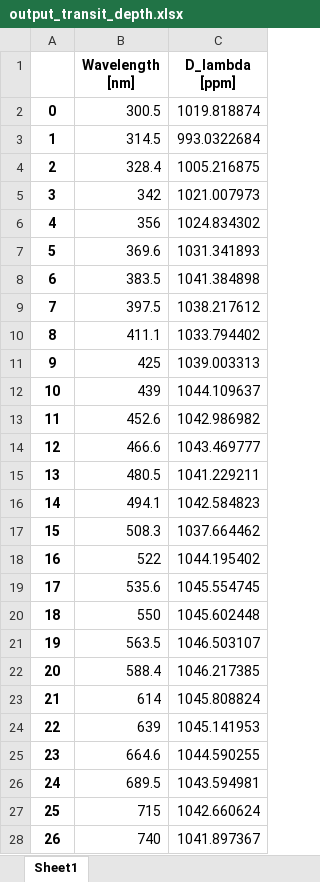
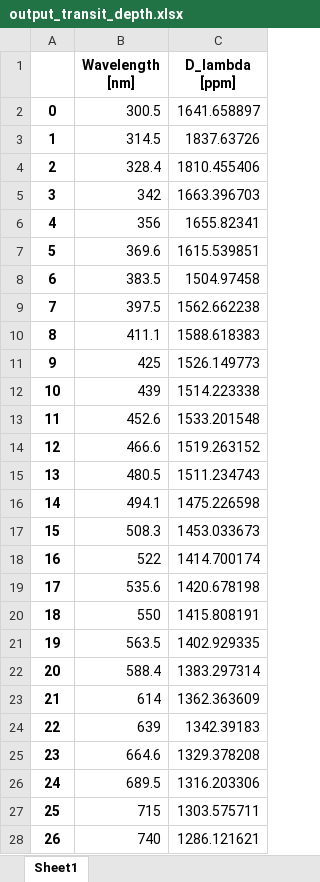
Before and after one commit to ViktorSumida/ECLIPSE-X-lambda, an Excel workbook: output_transit_depth.xlsx, sheet Sheet1, drawn as a sheet; only a part is shown; values as stored, in another font and other column widths than the file's, no borders; the diff covers the shown part only; the diff names each change by its address in the sheet, - before the commit and + after, or states it on an @@ line.

```diff
--- a/output_transit_depth.xlsx (sheet Sheet1)
+++ b/output_transit_depth.xlsx (sheet Sheet1)
-C2 (D_lambda [ppm]): 1019.818874
+C2 (D_lambda [ppm]): 1641.658897
-C3 (D_lambda [ppm]): 993.0322684
+C3 (D_lambda [ppm]): 1837.63726
-C4 (D_lambda [ppm]): 1005.216875
+C4 (D_lambda [ppm]): 1810.455406
-C5 (D_lambda [ppm]): 1021.007973
+C5 (D_lambda [ppm]): 1663.396703
-C6 (D_lambda [ppm]): 1024.834302
+C6 (D_lambda [ppm]): 1655.82341
-C7 (D_lambda [ppm]): 1031.341893
+C7 (D_lambda [ppm]): 1615.539851
-C8 (D_lambda [ppm]): 1041.384898
+C8 (D_lambda [ppm]): 1504.97458
-C9 (D_lambda [ppm]): 1038.217612
+C9 (D_lambda [ppm]): 1562.662238
-C10 (D_lambda [ppm]): 1033.794402
+C10 (D_lambda [ppm]): 1588.618383
-C11 (D_lambda [ppm]): 1039.003313
+C11 (D_lambda [ppm]): 1526.149773
-C12 (D_lambda [ppm]): 1044.109637
+C12 (D_lambda [ppm]): 1514.223338
-C13 (D_lambda [ppm]): 1042.986982
+C13 (D_lambda [ppm]): 1533.201548
-C14 (D_lambda [ppm]): 1043.469777
+C14 (D_lambda [ppm]): 1519.263152
-C15 (D_lambda [ppm]): 1041.229211
+C15 (D_lambda [ppm]): 1511.234743
-C16 (D_lambda [ppm]): 1042.584823
+C16 (D_lambda [ppm]): 1475.226598
-C17 (D_lambda [ppm]): 1037.664462
+C17 (D_lambda [ppm]): 1453.033673
-C18 (D_lambda [ppm]): 1044.195402
+C18 (D_lambda [ppm]): 1414.700174
-C19 (D_lambda [ppm]): 1045.554745
+C19 (D_lambda [ppm]): 1420.678198
-C20 (D_lambda [ppm]): 1045.602448
+C20 (D_lambda [ppm]): 1415.808191
-C21 (D_lambda [ppm]): 1046.503107
+C21 (D_lambda [ppm]): 1402.929335
-C22 (D_lambda [ppm]): 1046.217385
+C22 (D_lambda [ppm]): 1383.297314
-C23 (D_lambda [ppm]): 1045.808824
+C23 (D_lambda [ppm]): 1362.363609
-C24 (D_lambda [ppm]): 1045.141953
+C24 (D_lambda [ppm]): 1342.39183
-C25 (D_lambda [ppm]): 1044.590255
+C25 (D_lambda [ppm]): 1329.378208
-C26 (D_lambda [ppm]): 1043.594981
+C26 (D_lambda [ppm]): 1316.203306
-C27 (D_lambda [ppm]): 1042.660624
+C27 (D_lambda [ppm]): 1303.575711
-C28 (D_lambda [ppm]): 1041.897367
+C28 (D_lambda [ppm]): 1286.121621
```
Also changed, not shown: 37 edited cells elsewhere in this sheet, Conversão lat.xlsx, ExoCTK_results.xlsx, 56 other files.
